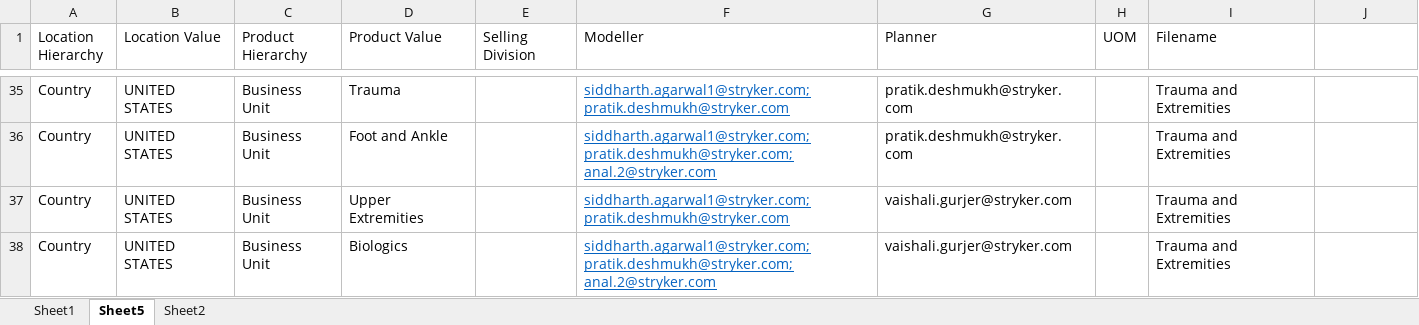
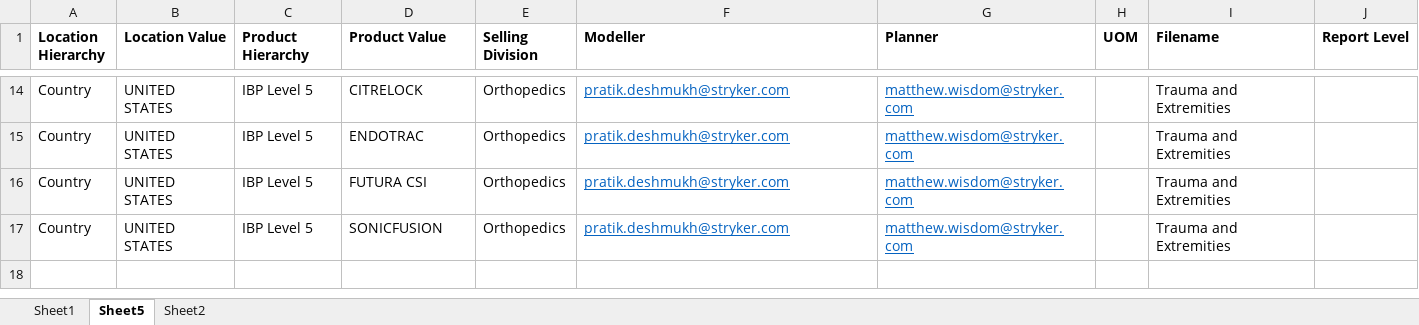
Before and after one commit to mswastik/autoinsights, an Excel workbook: map.xlsx, sheet Sheet5, drawn as a sheet; only a part is shown, gaps mark what is left out; values as stored, in another font and other column widths than the file's, no borders; addresses are those after the commit; the diff covers the shown part only; the diff names each change by its address in the sheet, - before the commit and + after, or states it on an @@ line.

```diff
--- a/map.xlsx (sheet Sheet5)
+++ b/map.xlsx (sheet Sheet5)
-A1:I1 bold: off
+A1:I1 bold: on
-J1: (empty)
+J1: Report Level
-C14:C17 (Product Hierarchy): Business Unit
+C14:C17 (Product Hierarchy): IBP Level 5
-D14 (Product Value): Trauma
+D14 (Product Value): CITRELOCK
-E14:E17 (Selling Division): (empty)
+E14:E17 (Selling Division): Orthopedics
-F14 (Modeller): siddharth.agarwal1@stryker.com; pratik.deshmukh@stryker.com
+F14 (Modeller): pratik.deshmukh@stryker.com
-G14:G15 (Planner): pratik.deshmukh@stryker.com
+G14:G15 (Planner): matthew.wisdom@stryker.com
@@ G14:G17 underline: off → on, text colour: black → #0563C1 @@
-D15 (Product Value): Foot and Ankle
+D15 (Product Value): ENDOTRAC
-F15 (Modeller): siddharth.agarwal1@stryker.com; pratik.deshmukh@stryker.com; anal.2@stryker.com
+F15 (Modeller): pratik.deshmukh@stryker.com
-D16 (Product Value): Upper Extremities
+D16 (Product Value): FUTURA CSI
-F16 (Modeller): siddharth.agarwal1@stryker.com; pratik.deshmukh@stryker.com
+F16 (Modeller): pratik.deshmukh@stryker.com
-G16:G17 (Planner): vaishali.gurjer@stryker.com
+G16:G17 (Planner): matthew.wisdom@stryker.com
-D17 (Product Value): Biologics
+D17 (Product Value): SONICFUSION
-F17 (Modeller): siddharth.agarwal1@stryker.com; pratik.deshmukh@stryker.com; anal.2@stryker.com
+F17 (Modeller): pratik.deshmukh@stryker.com
```
Also changed, not shown: 5 added rows, 26 removed rows and 47 edited cells elsewhere in this sheet, 3 other files.
